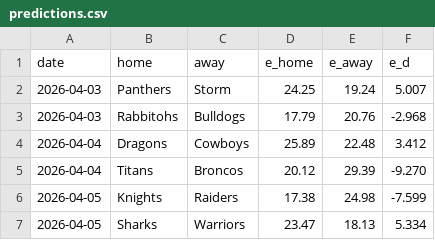
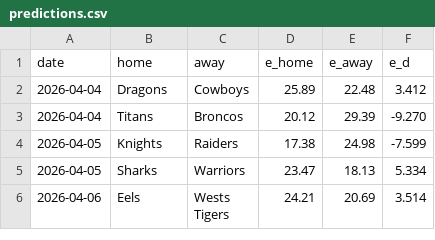
Before and after one commit to octonion/rugby, a CSV file: nrl/sos/predictions.csv, drawn as a sheet; only a part is shown; the shorter side is filled out with more unchanged rows; the diff names each change by its address in the sheet, - before the commit and + after, or states it on an @@ line.

```diff
--- a/nrl/sos/predictions.csv
+++ b/nrl/sos/predictions.csv
-row 2: 2026-04-03 | Panthers | Storm | 24.25 | 19.24 | 5.007
-row 3: 2026-04-03 | Rabbitohs | Bulldogs | 17.79 | 20.76 | -2.968
```
Also changed, not shown: nrl/csv/nrl-2026-UTC.csv, 2 other files.
